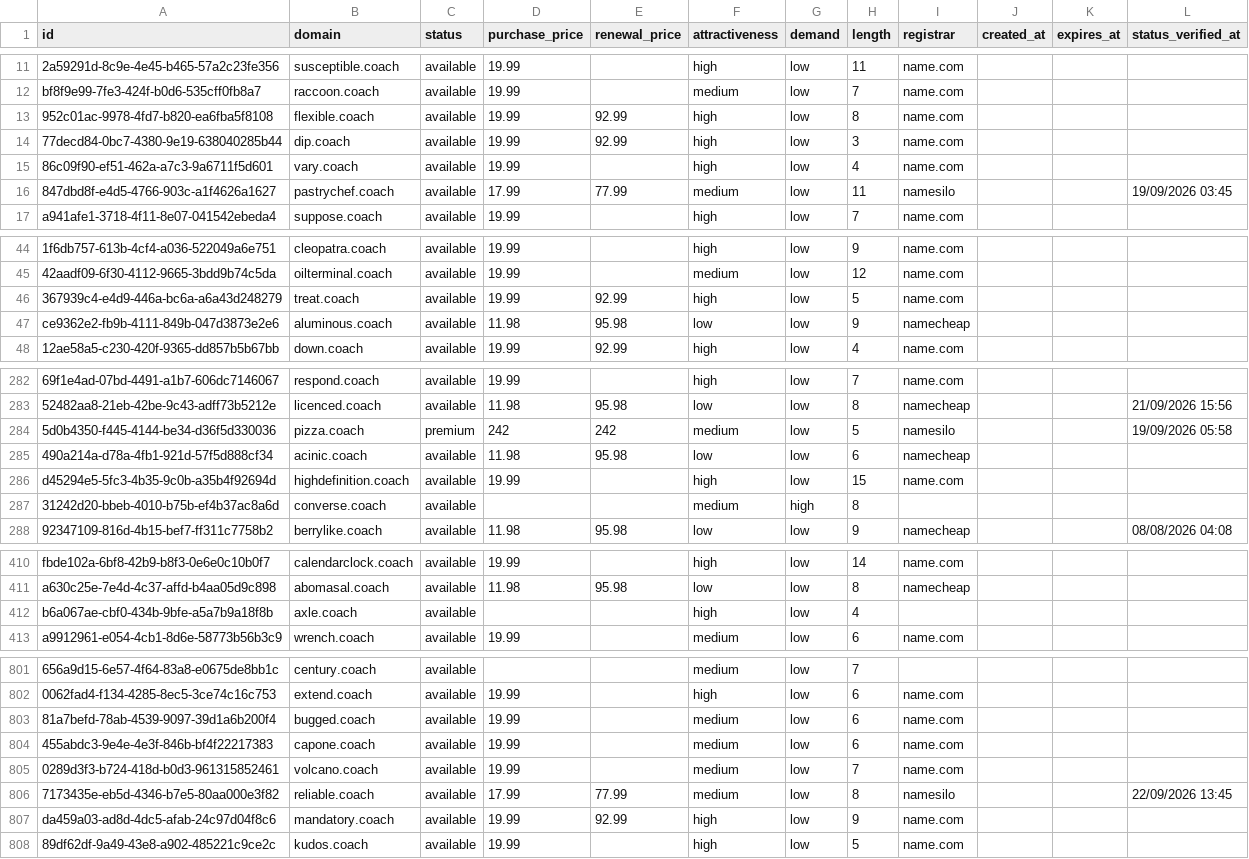
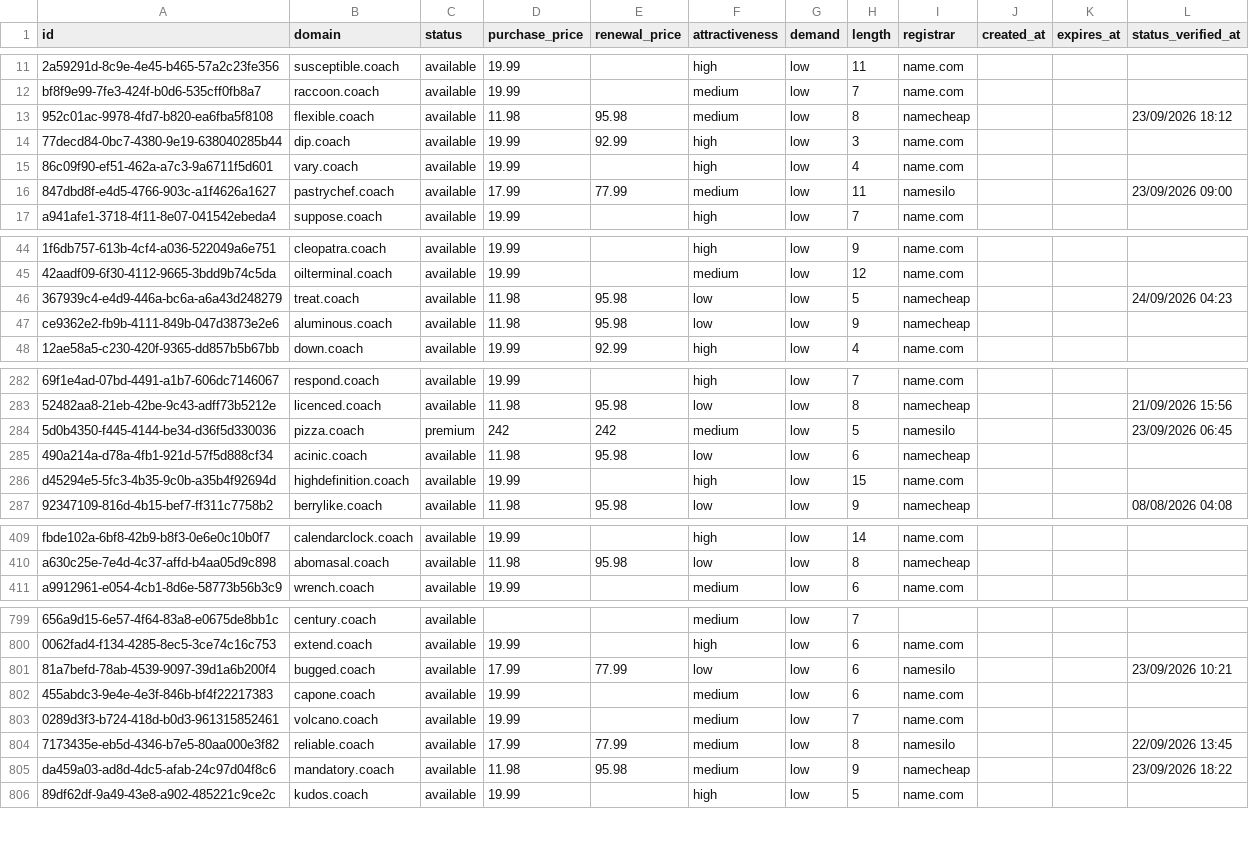
Before and after one commit to UniqueDomains/coach-oneword-domains, a CSV file: coach.csv, drawn as a sheet; only a part is shown, gaps mark what is left out; removed rows and columns are numbered as before the commit, all else as after; the diff covers the shown part only; the diff names each change by its address in the sheet, - before the commit and + after, or states it on an @@ line.

```diff
--- a/coach.csv
+++ b/coach.csv
-D13 (purchase_price): 19.99
+D13 (purchase_price): 11.98
-E13 (renewal_price): 92.99
+E13 (renewal_price): 95.98
-F13 (attractiveness): high
+F13 (attractiveness): medium
-I13 (registrar): name.com
+I13 (registrar): namecheap
-L13 (status_verified_at): (empty)
+L13 (status_verified_at): 23/09/2026 18:12
-L16 (status_verified_at): 19/09/2026 03:45
+L16 (status_verified_at): 23/09/2026 09:00
-D46 (purchase_price): 19.99
+D46 (purchase_price): 11.98
-E46 (renewal_price): 92.99
+E46 (renewal_price): 95.98
-F46 (attractiveness): high
+F46 (attractiveness): low
-I46 (registrar): name.com
+I46 (registrar): namecheap
-L46 (status_verified_at): (empty)
+L46 (status_verified_at): 24/09/2026 04:23
-L284 (status_verified_at): 19/09/2026 05:58
+L284 (status_verified_at): 23/09/2026 06:45
-row 287: 31242d20-bbeb-4010-b75b-ef4b37ac8a6d | converse.coach | available |  |  | medium | high | 8
-row 412: b6a067ae-cbf0-434b-9bfe-a5a7b9a18f8b | axle.coach | available |  |  | high | low | 4
-D801 (purchase_price): 19.99
+D801 (purchase_price): 17.99
-E801 (renewal_price): (empty)
+E801 (renewal_price): 77.99
-F801 (attractiveness): medium
+F801 (attractiveness): low
-I801 (registrar): name.com
+I801 (registrar): namesilo
-L801 (status_verified_at): (empty)
+L801 (status_verified_at): 23/09/2026 10:21
-D805 (purchase_price): 19.99
+D805 (purchase_price): 11.98
-E805 (renewal_price): 92.99
+E805 (renewal_price): 95.98
-F805 (attractiveness): high
+F805 (attractiveness): medium
-I805 (registrar): name.com
+I805 (registrar): namecheap
-L805 (status_verified_at): (empty)
+L805 (status_verified_at): 23/09/2026 18:22
```
Also changed, not shown: 2 added rows and 114 edited cells elsewhere in this file, 4 other files.
